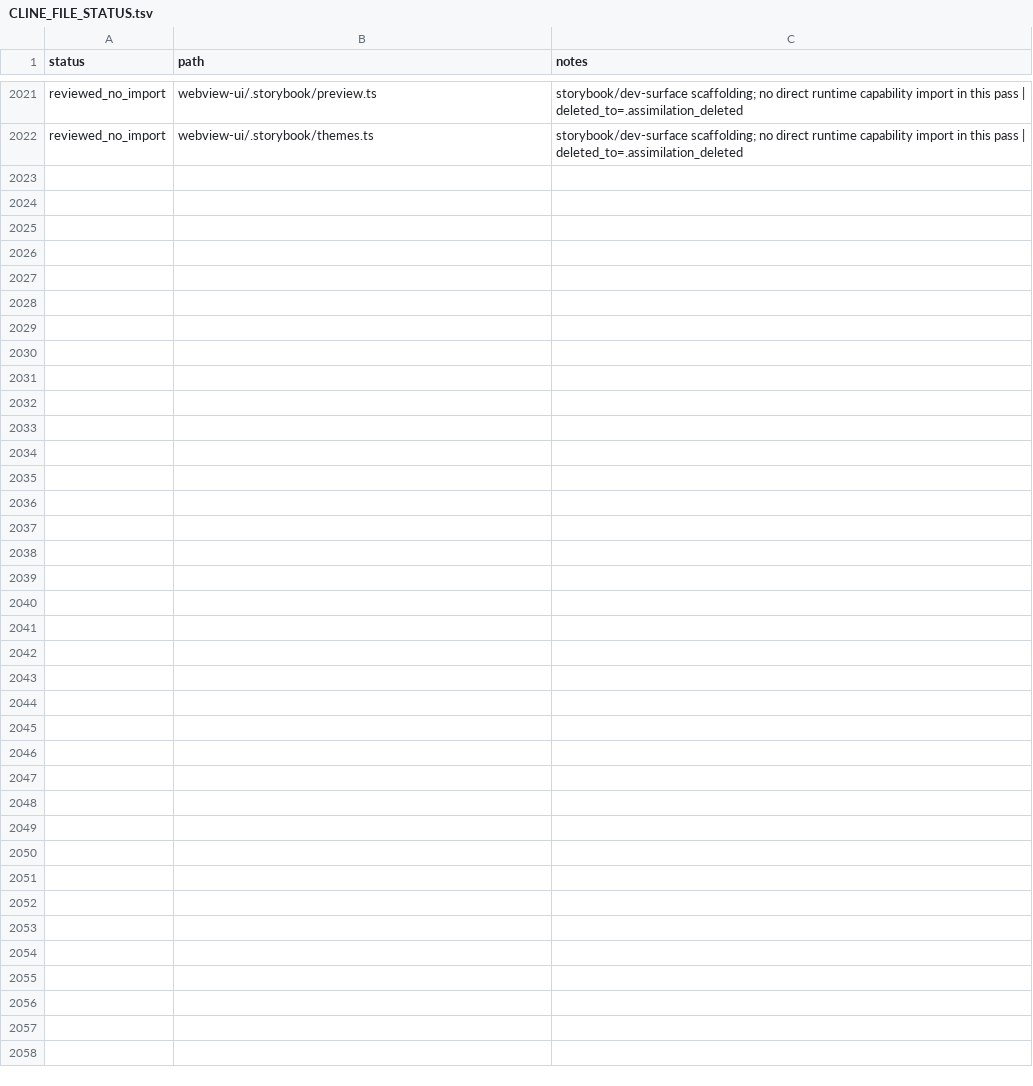
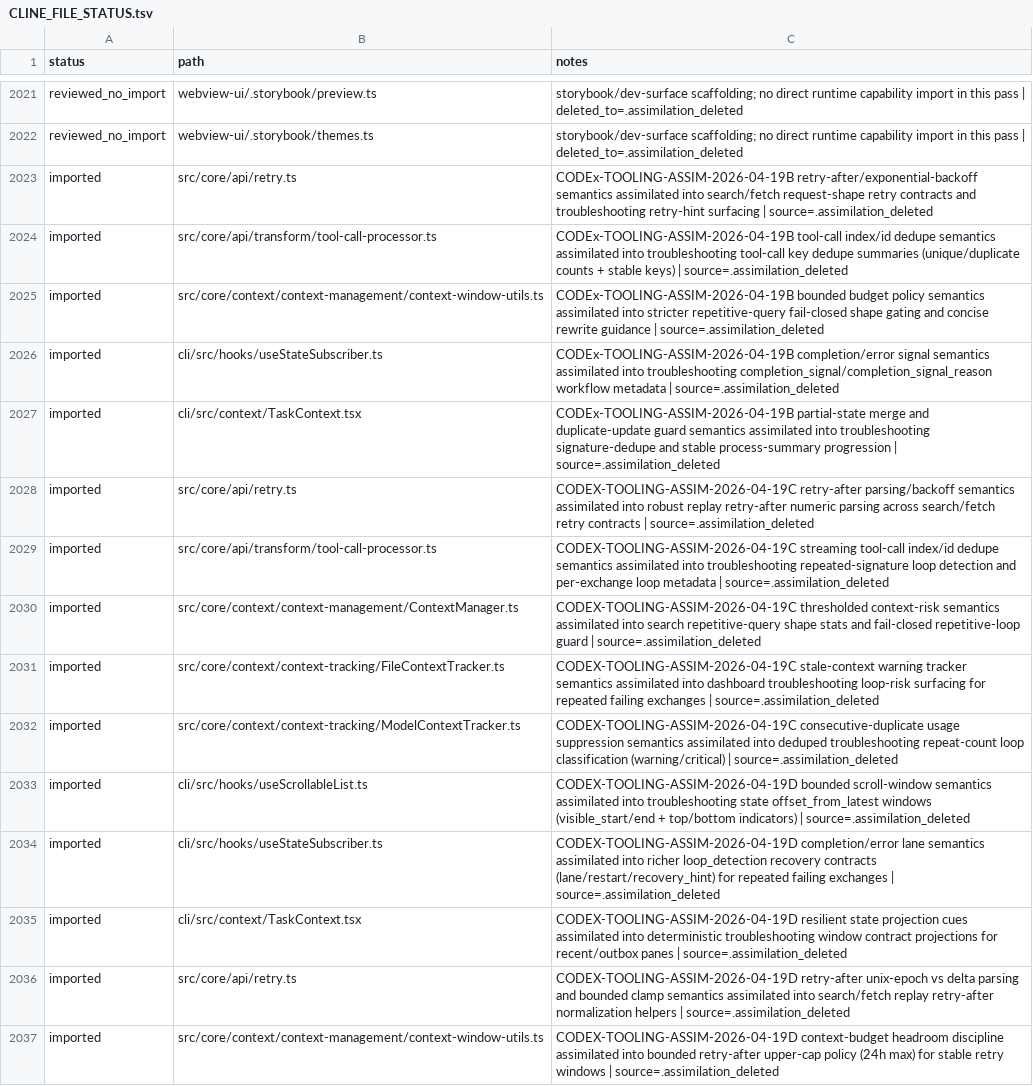
Before and after one commit to jakerslam/protheus, a TSV file: docs/workspace/reports/CLINE_FILE_STATUS.tsv, drawn as a sheet; only a part is shown, gaps mark what is left out.

```diff
--- a/docs/workspace/reports/CLINE_FILE_STATUS.tsv
+++ b/docs/workspace/reports/CLINE_FILE_STATUS.tsv
@@ -2022 +2022,16 @@ reviewed_no_import	webview-ui/.storybook/preview.ts	storybook/dev-surface scaffo
 reviewed_no_import	webview-ui/.storybook/themes.ts	storybook/dev-surface scaffolding; no direct runtime capability import in this pass | deleted_to=.assimilation_deleted
+imported	src/core/api/retry.ts	CODEx-TOOLING-ASSIM-2026-04-19B retry-after/exponential-backoff semantics assimilated into search/fetch request-shape retry contracts and troubleshooting retry-hint surfacing | source=.assimilation_deleted
+imported	src/core/api/transform/tool-call-processor.ts	CODEx-TOOLING-ASSIM-2026-04-19B tool-call index/id dedupe semantics assimilated into troubleshooting tool-call key dedupe summaries (unique/duplicate counts + stable keys) | source=.assimilation_deleted
+imported	src/core/context/context-management/context-window-utils.ts	CODEx-TOOLING-ASSIM-2026-04-19B bounded budget policy semantics assimilated into stricter repetitive-query fail-closed shape gating and concise rewrite guidance | source=.assimilation_deleted
+imported	cli/src/hooks/useStateSubscriber.ts	CODEx-TOOLING-ASSIM-2026-04-19B completion/error signal semantics assimilated into troubleshooting completion_signal/completion_signal_reason workflow metadata | source=.assimilation_deleted
+imported	cli/src/context/TaskContext.tsx	CODEx-TOOLING-ASSIM-2026-04-19B partial-state merge and duplicate-update guard semantics assimilated into troubleshooting signature-dedupe and stable process-summary progression | source=.assimilation_deleted
+imported	src/core/api/retry.ts	CODEX-TOOLING-ASSIM-2026-04-19C retry-after parsing/backoff semantics assimilated into robust replay retry-after numeric parsing across search/fetch retry contracts | source=.assimilation_deleted
+imported	src/core/api/transform/tool-call-processor.ts	CODEX-TOOLING-ASSIM-2026-04-19C streaming tool-call index/id dedupe semantics assimilated into troubleshooting repeated-signature loop detection and per-exchange loop metadata | source=.assimilation_deleted
+imported	src/core/context/context-management/ContextManager.ts	CODEX-TOOLING-ASSIM-2026-04-19C thresholded context-risk semantics assimilated into search repetitive-query shape stats and fail-closed repetitive-loop guard | source=.assimilation_deleted
+imported	src/core/context/context-tracking/FileContextTracker.ts	CODEX-TOOLING-ASSIM-2026-04-19C stale-context warning tracker semantics assimilated into dashboard troubleshooting loop-risk surfacing for repeated failing exchanges | source=.assimilation_deleted
+imported	src/core/context/context-tracking/ModelContextTracker.ts	CODEX-TOOLING-ASSIM-2026-04-19C consecutive-duplicate usage suppression semantics assimilated into deduped troubleshooting repeat-count loop classification (warning/critical) | source=.assimilation_deleted
+imported	cli/src/hooks/useScrollableList.ts	CODEX-TOOLING-ASSIM-2026-04-19D bounded scroll-window semantics assimilated into troubleshooting state offset_from_latest windows (visible_start/end + top/bottom indicators) | source=.assimilation_deleted
+imported	cli/src/hooks/useStateSubscriber.ts	CODEX-TOOLING-ASSIM-2026-04-19D completion/error lane semantics assimilated into richer loop_detection recovery contracts (lane/restart/recovery_hint) for repeated failing exchanges | source=.assimilation_deleted
+imported	cli/src/context/TaskContext.tsx	CODEX-TOOLING-ASSIM-2026-04-19D resilient state projection cues assimilated into deterministic troubleshooting window contract projections for recent/outbox panes | source=.assimilation_deleted
+imported	src/core/api/retry.ts	CODEX-TOOLING-ASSIM-2026-04-19D retry-after unix-epoch vs delta parsing and bounded clamp semantics assimilated into search/fetch replay retry-after normalization helpers | source=.assimilation_deleted
+imported	src/core/context/context-management/context-window-utils.ts	CODEX-TOOLING-ASSIM-2026-04-19D context-budget headroom discipline assimilated into bounded retry-after upper-cap policy (24h max) for stable retry windows | source=.assimilation_deleted
```
Also changed, not shown: docs/workspace/reports/OPENCLAW_FILE_STATUS.tsv, 12 other files.
